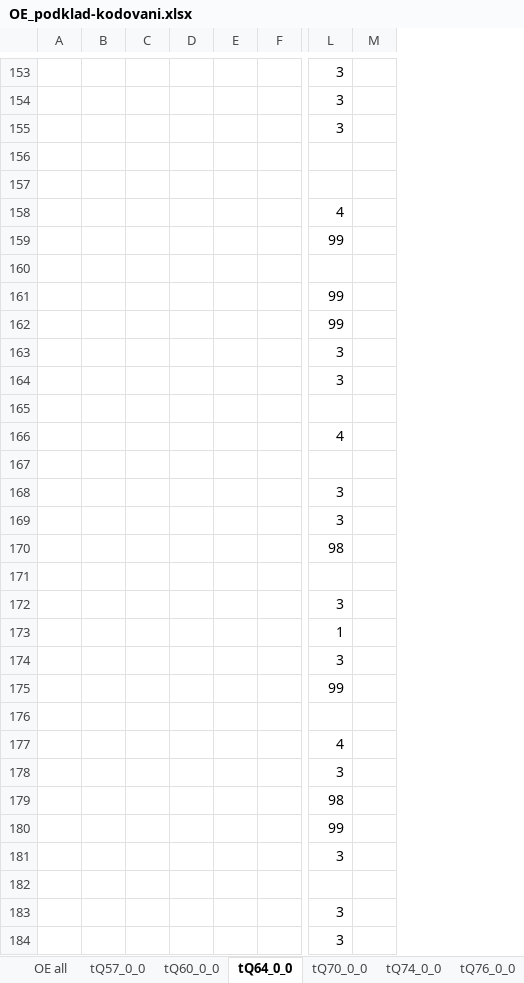
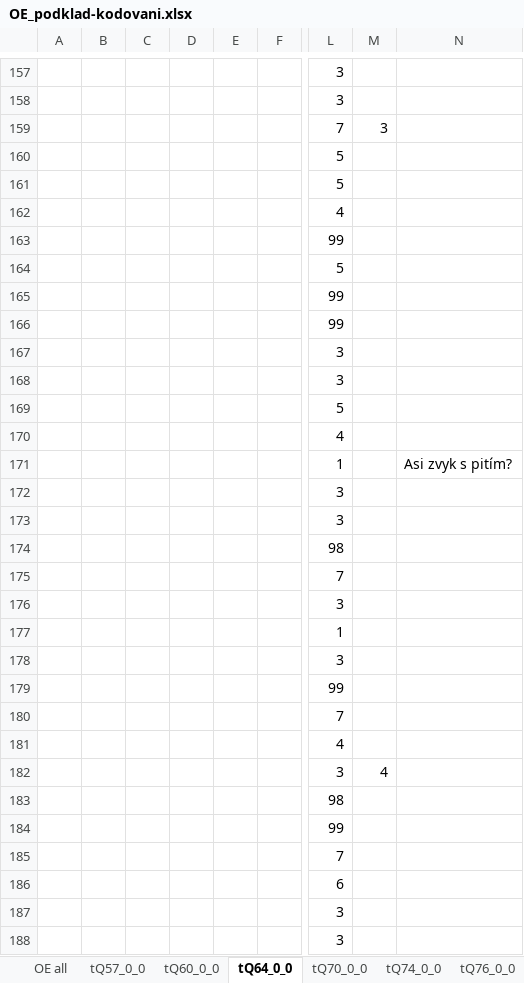
Before and after one commit to eliskavot/Nepiti, an Excel workbook: kodovani/OE_podklad-kodovani.xlsx, sheet tQ64_0_0, drawn as a sheet; only a part is shown, gaps mark what is left out; values as stored, in another font and other column widths than the file's, no borders; removed rows and columns are numbered as before the commit, all else as after; the diff covers the shown part only; the diff names each change by its address in the sheet, - before the commit and + after, or states it on an @@ line.

```diff
--- a/kodovani/OE_podklad-kodovani.xlsx (sheet tQ64_0_0)
+++ b/kodovani/OE_podklad-kodovani.xlsx (sheet tQ64_0_0)
-column D, empty
-column E, empty
+column D, empty
+column E, empty
-column M, empty
+column M, rows 159-182: 3 |  |  |  |  |  |  |  |  |  |  |  |  |  |  |  |  |  |  |  |  |  |  | 4
+column N, row 171: Asi zvyk s pitím?
-L159: 3
+L159: 7
-L160:L161: (empty)
+L160:L161: 5
-L164: (empty)
+L164: 5
-L169: (empty)
+L169: 5
-L171: (empty)
+L171: 1
-L175: (empty)
+L175: 7
-L180: (empty)
+L180: 7
-L185: 3
+L185: 7
-L186: (empty)
+L186: 6
```
Also changed, not shown: 5 added rows, 1 removed row and 93 edited cells elsewhere in this sheet.
